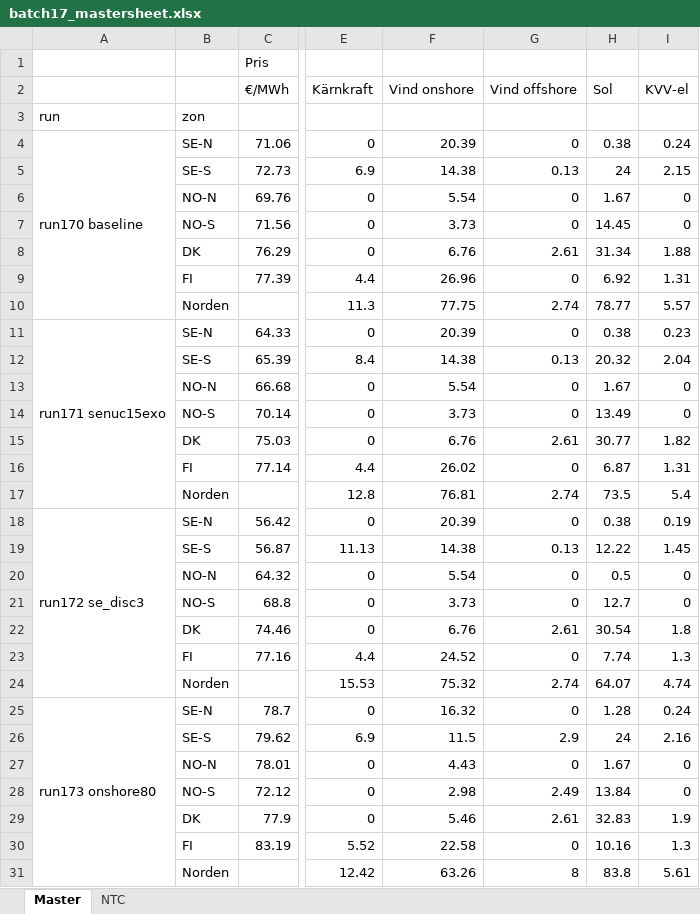
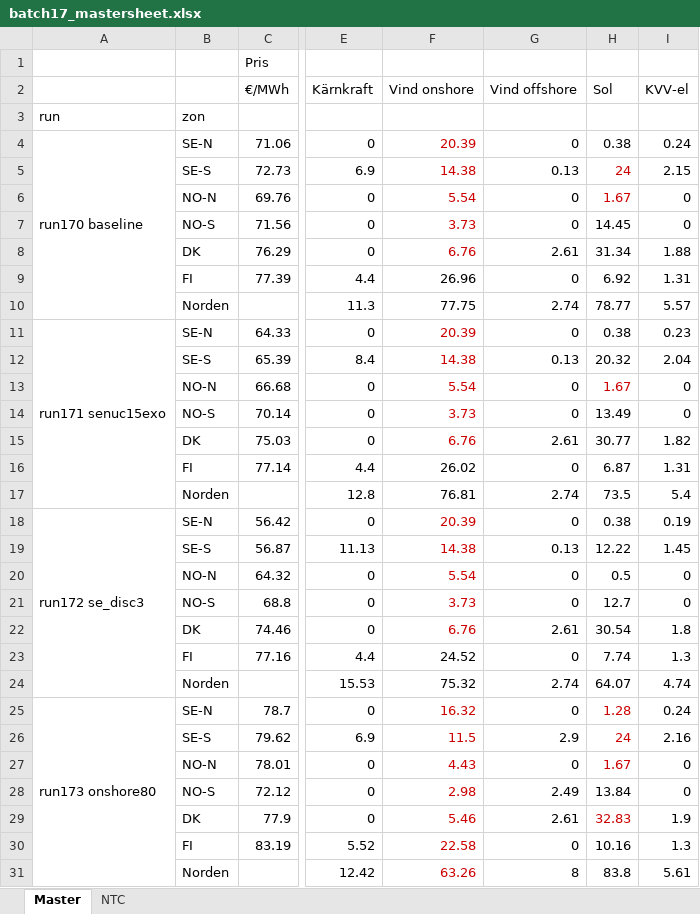
Before and after one commit to beow/NordPSA, an Excel workbook: docs/batch17_mastersheet.xlsx, sheet Master, drawn as a sheet; only a part is shown, gaps mark what is left out; values as stored, in another font and other column widths than the file's, no borders; the diff covers the shown part only; the diff names each change by its address in the sheet, - before the commit and + after, or states it on an @@ line.

```diff
--- a/docs/batch17_mastersheet.xlsx (sheet Master)
+++ b/docs/batch17_mastersheet.xlsx (sheet Master)
-F4:F8 text colour: black
+F4:F8 text colour: #CC0000
-H5:H6 text colour: black
+H5:H6 text colour: #CC0000
-F11:F15 text colour: black
+F11:F15 text colour: #CC0000
-H13 text colour: black
+H13 text colour: #CC0000
-F18:F22 text colour: black
+F18:F22 text colour: #CC0000
-F25:F31 text colour: black
+F25:F31 text colour: #CC0000
-H25:H27 text colour: black
+H25:H27 text colour: #CC0000
-H29 text colour: black
+H29 text colour: #CC0000
```
Also changed, not shown: cell formats elsewhere in this sheet, 2 other files.
